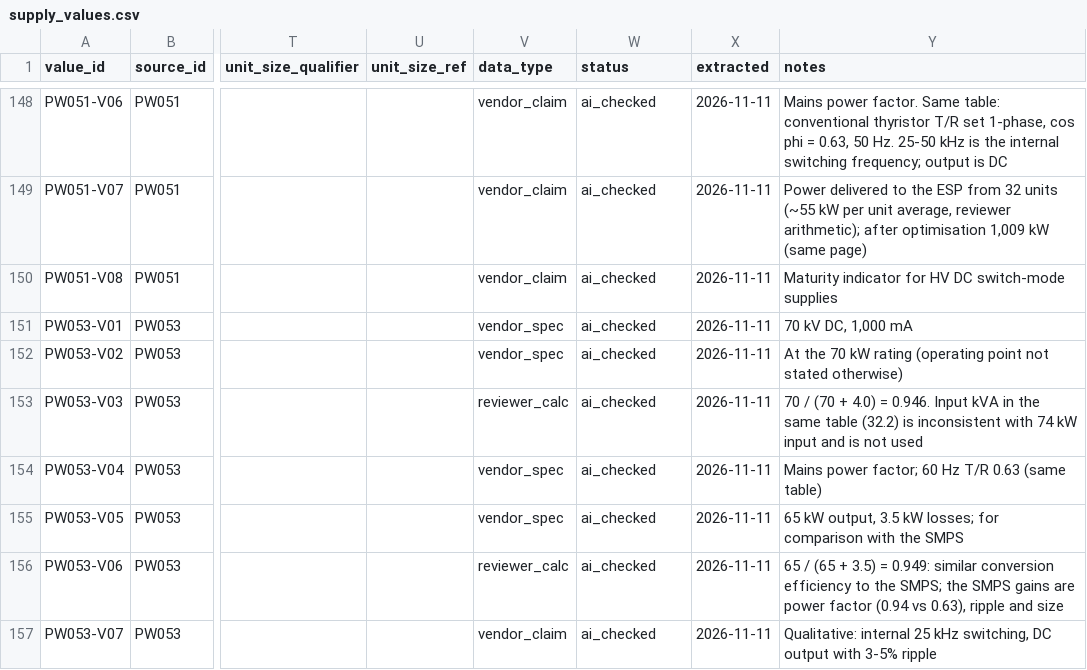
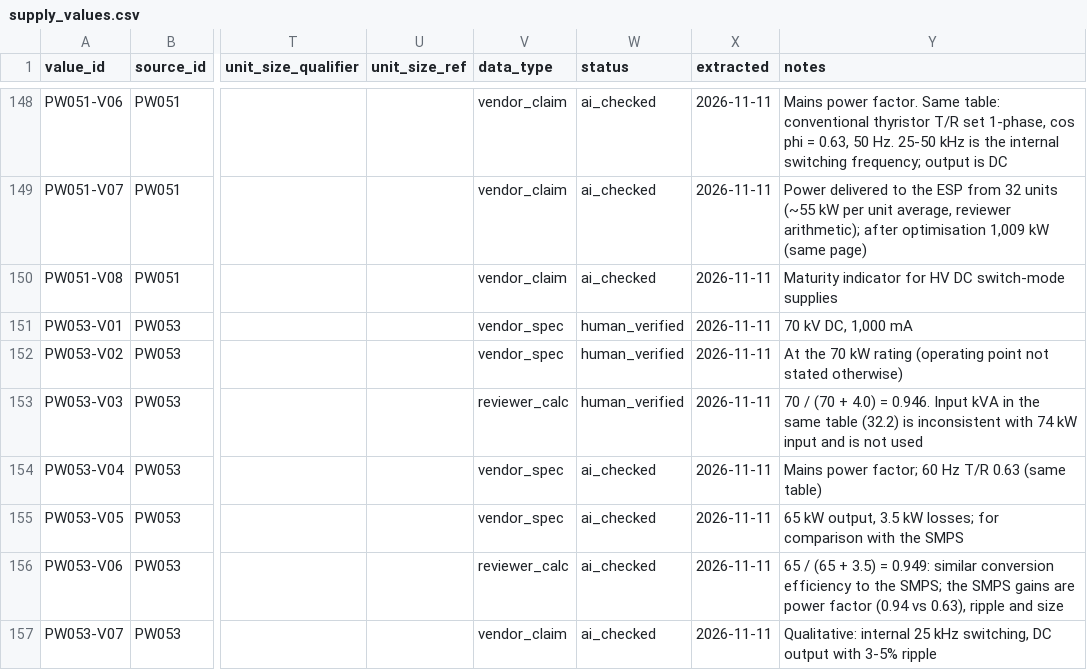
Before and after one commit to bulfinb/plasma-power-supply-constraints, a CSV file: power_systems/results/supply_values.csv, drawn as a sheet; only a part is shown, gaps mark what is left out; the diff covers the shown part only; the diff names each change by its address in the sheet, - before the commit and + after, or states it on an @@ line.

Commit message:
D1: human check (BB) of PW054-V01, PW053-V01-V03, PW051-V01-V02 (V01 locator p. 3); PW064 (Vukosavic et al., IEEE TPEL 2016) added as the first peer-reviewed measurement for D1 (95.3-96.8% at 73-82 kW, DC link to HV output); D1 range kept

```diff
--- a/power_systems/results/supply_values.csv
+++ b/power_systems/results/supply_values.csv
-W151:W153 (status): ai_checked
+W151:W153 (status): human_verified
```
Also changed, not shown: 2 added rows and 5 edited cells elsewhere in this file, human_checks/summary.csv, power_systems/results/source_register.csv, 9 other files.
